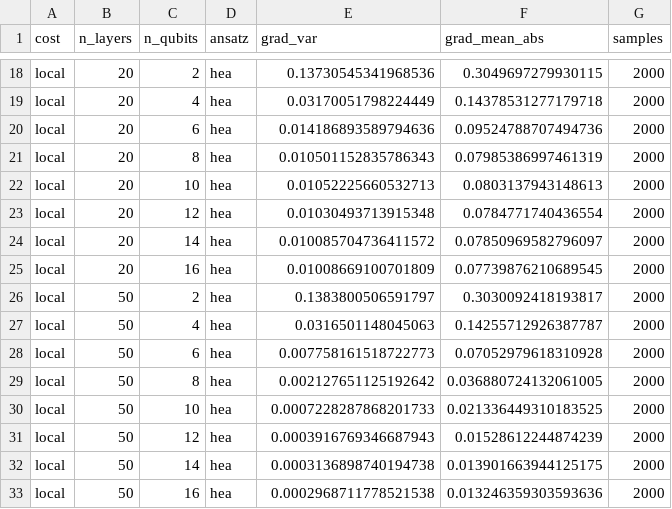
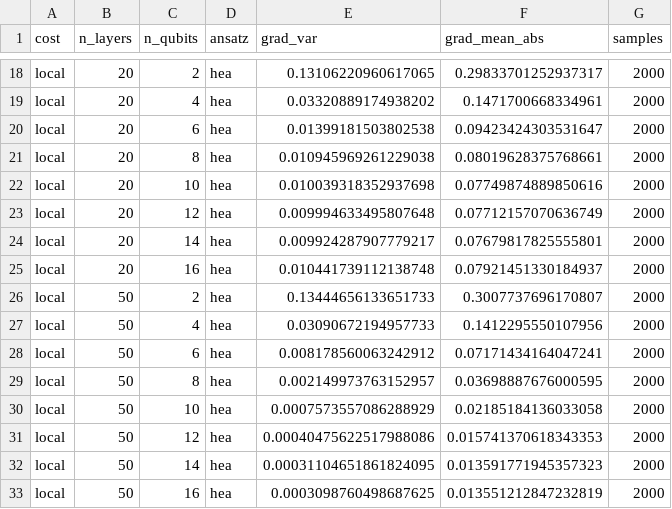
Before and after one commit to s11xt33n/qubick, a CSV file: results/barren.csv, drawn as a sheet; only a part is shown, gaps mark what is left out; the diff covers the shown part only; the diff names each change by its address in the sheet, - before the commit and + after, or states it on an @@ line.

```diff
--- a/results/barren.csv
+++ b/results/barren.csv
-E18 (grad_var): 0.13730545341968536
+E18 (grad_var): 0.13106220960617065
-F18 (grad_mean_abs): 0.3049697279930115
+F18 (grad_mean_abs): 0.29833701252937317
-E19 (grad_var): 0.03170051798224449
+E19 (grad_var): 0.03320889174938202
-F19 (grad_mean_abs): 0.14378531277179718
+F19 (grad_mean_abs): 0.1471700668334961
-E20 (grad_var): 0.014186893589794636
+E20 (grad_var): 0.01399181503802538
-F20 (grad_mean_abs): 0.09524788707494736
+F20 (grad_mean_abs): 0.09423424303531647
-E21 (grad_var): 0.010501152835786343
+E21 (grad_var): 0.010945969261229038
-F21 (grad_mean_abs): 0.07985386997461319
+F21 (grad_mean_abs): 0.08019628375768661
-E22 (grad_var): 0.01052225660532713
+E22 (grad_var): 0.010039318352937698
-F22 (grad_mean_abs): 0.0803137943148613
+F22 (grad_mean_abs): 0.07749874889850616
-E23 (grad_var): 0.01030493713915348
+E23 (grad_var): 0.009994633495807648
-F23 (grad_mean_abs): 0.0784771740436554
+F23 (grad_mean_abs): 0.07712157070636749
-E24 (grad_var): 0.010085704736411572
+E24 (grad_var): 0.009924287907779217
-F24 (grad_mean_abs): 0.07850969582796097
+F24 (grad_mean_abs): 0.07679817825555801
-E25 (grad_var): 0.01008669100701809
+E25 (grad_var): 0.010441739112138748
-F25 (grad_mean_abs): 0.07739876210689545
+F25 (grad_mean_abs): 0.07921451330184937
-E26 (grad_var): 0.1383800506591797
+E26 (grad_var): 0.13444656133651733
-F26 (grad_mean_abs): 0.3030092418193817
+F26 (grad_mean_abs): 0.3007737696170807
-E27 (grad_var): 0.0316501148045063
+E27 (grad_var): 0.03090672194957733
-F27 (grad_mean_abs): 0.14255712926387787
+F27 (grad_mean_abs): 0.1412295550107956
-E28 (grad_var): 0.007758161518722773
+E28 (grad_var): 0.008178560063242912
-F28 (grad_mean_abs): 0.07052979618310928
+F28 (grad_mean_abs): 0.07171434164047241
-E29 (grad_var): 0.002127651125192642
+E29 (grad_var): 0.002149973763152957
-F29 (grad_mean_abs): 0.036880724132061005
+F29 (grad_mean_abs): 0.03698887676000595
-E30 (grad_var): 0.0007228287868201733
+E30 (grad_var): 0.0007573557086288929
-F30 (grad_mean_abs): 0.021336449310183525
+F30 (grad_mean_abs): 0.02185184136033058
-E31 (grad_var): 0.0003916769346687943
+E31 (grad_var): 0.00040475622517988086
-F31 (grad_mean_abs): 0.01528612244874239
+F31 (grad_mean_abs): 0.015741370618343353
-E32 (grad_var): 0.0003136898740194738
+E32 (grad_var): 0.00031104651861824095
-F32 (grad_mean_abs): 0.013901663944125175
+F32 (grad_mean_abs): 0.013591771945357323
-E33 (grad_var): 0.0002968711778521538
+E33 (grad_var): 0.0003098760498687625
-F33 (grad_mean_abs): 0.013246359303593636
+F33 (grad_mean_abs): 0.013551212847232819
```
Also changed, not shown: 96 edited cells elsewhere in this file, 57 other files.
